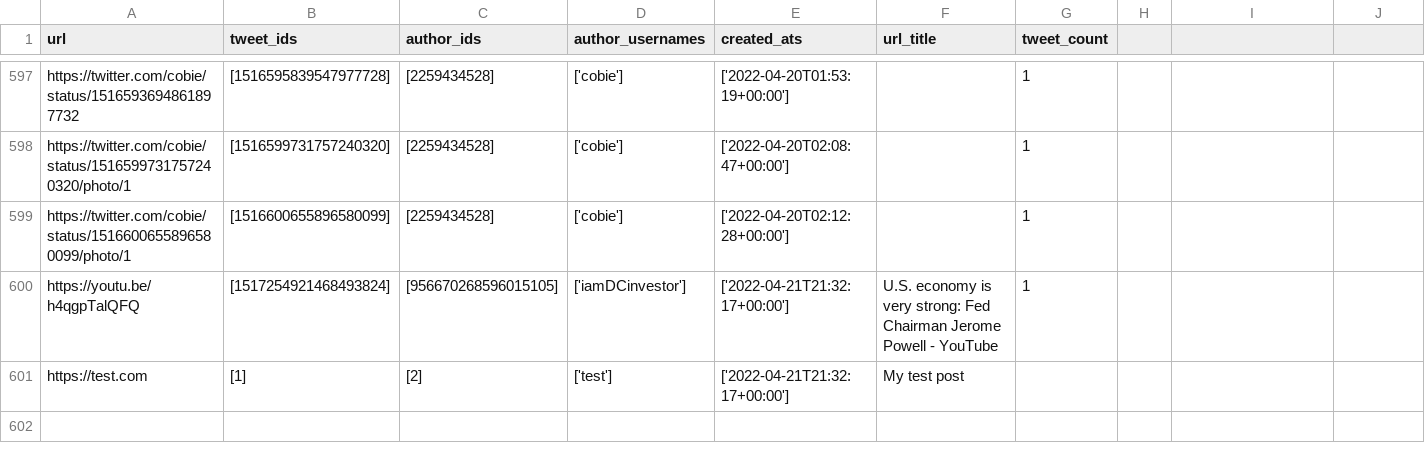
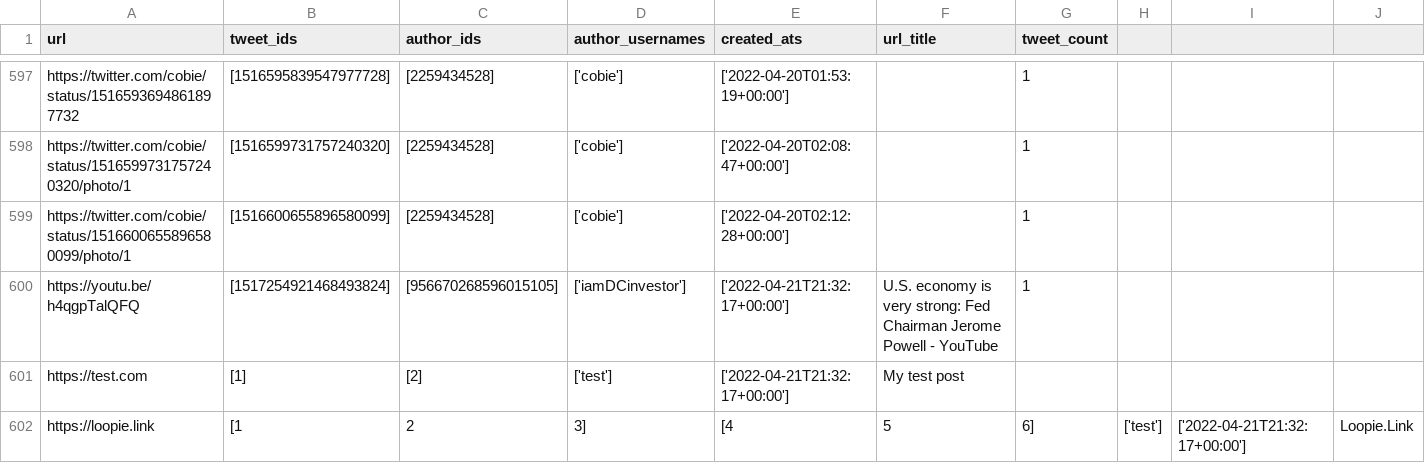
Before and after one commit to midnight-madman/Loopie, a CSV file: frontend/public/weekly_leaderboard_test.csv (was frontend/public/weekly_leaderboard.csv), drawn as a sheet; only a part is shown, gaps mark what is left out; the diff names each change by its address in the sheet, - before the commit and + after, or states it on an @@ line.

Commit message:
🚂 Check that leaderboard input has no duplicates Check that each leaderboard entry only shows unique tweets Fetch data from public github repo

```diff
--- a/frontend/public/weekly_leaderboard.csv
+++ b/frontend/public/weekly_leaderboard_test.csv
+row 602: https://loopie.link | [1 | 2 | 3] | [4 | 5 | 6] | ['test'] | ['2022-04-21T21:32:17+00:00'] | Loopie.Link
```
Also changed, not shown: 10 other files.
